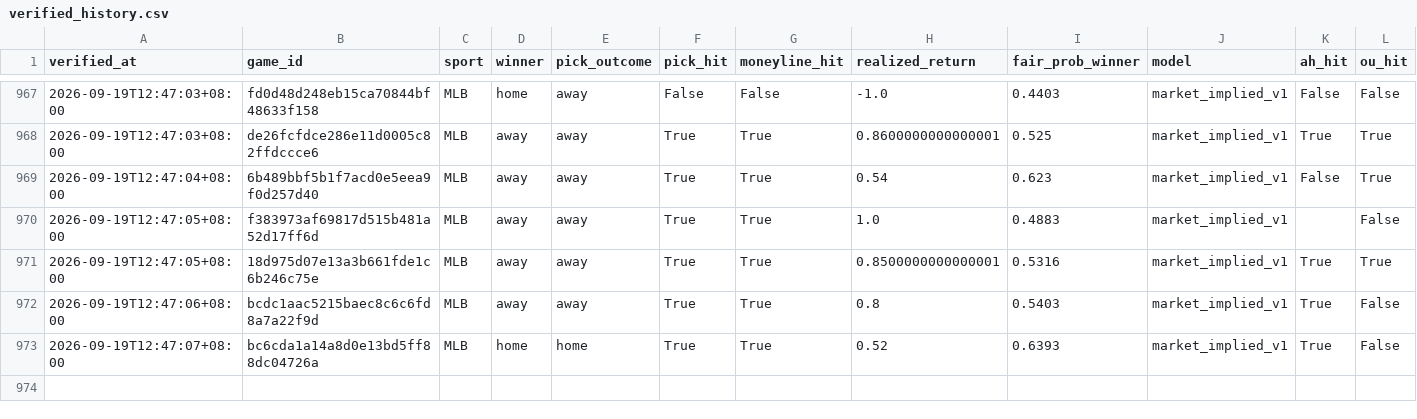
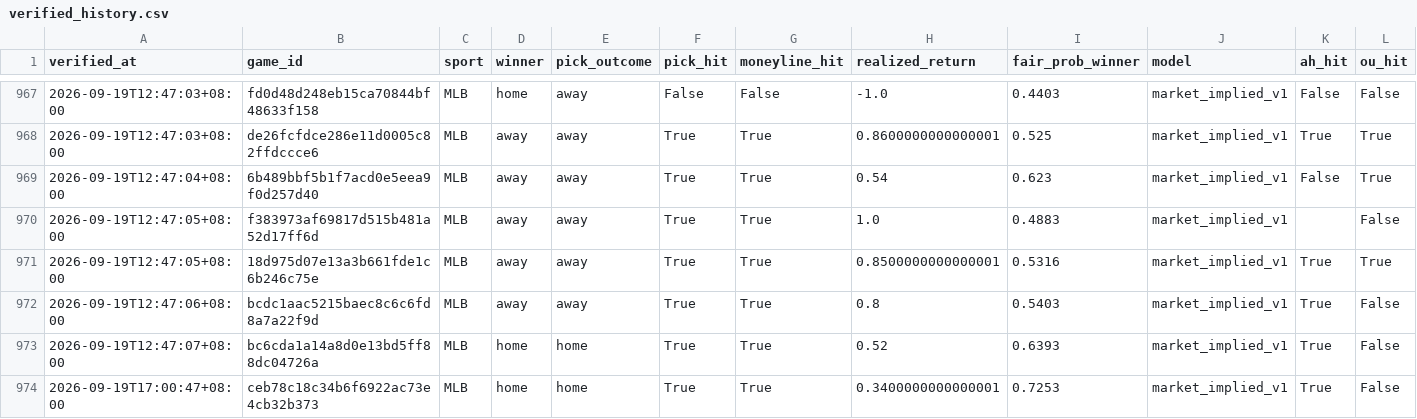
Before and after one commit to Chun427/sports-prediction-bot, a CSV file: verified_history.csv, drawn as a sheet; only a part is shown, gaps mark what is left out; rows hold the shown columns only; the diff names each change by its address in the sheet, - before the commit and + after, or states it on an @@ line.

```diff
--- a/verified_history.csv
+++ b/verified_history.csv
+row 974: 2026-09-19T17:00:47+08:00 | ceb78c18c34b6f6922ac73e4cb32b373 | MLB | home | home | True | True | 0.3400000000000001 | 0.7253 | market_implied_v1 | True | False
```
Also changed, not shown: 3 other files.
